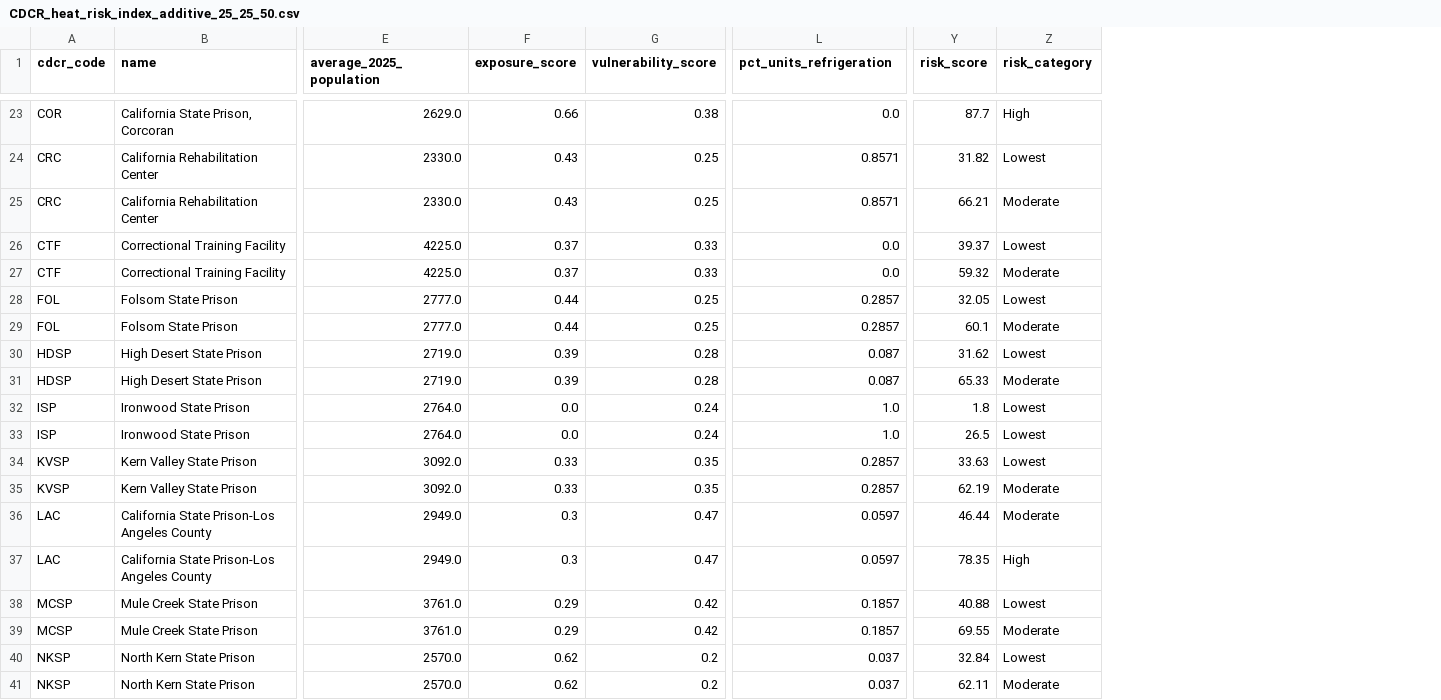
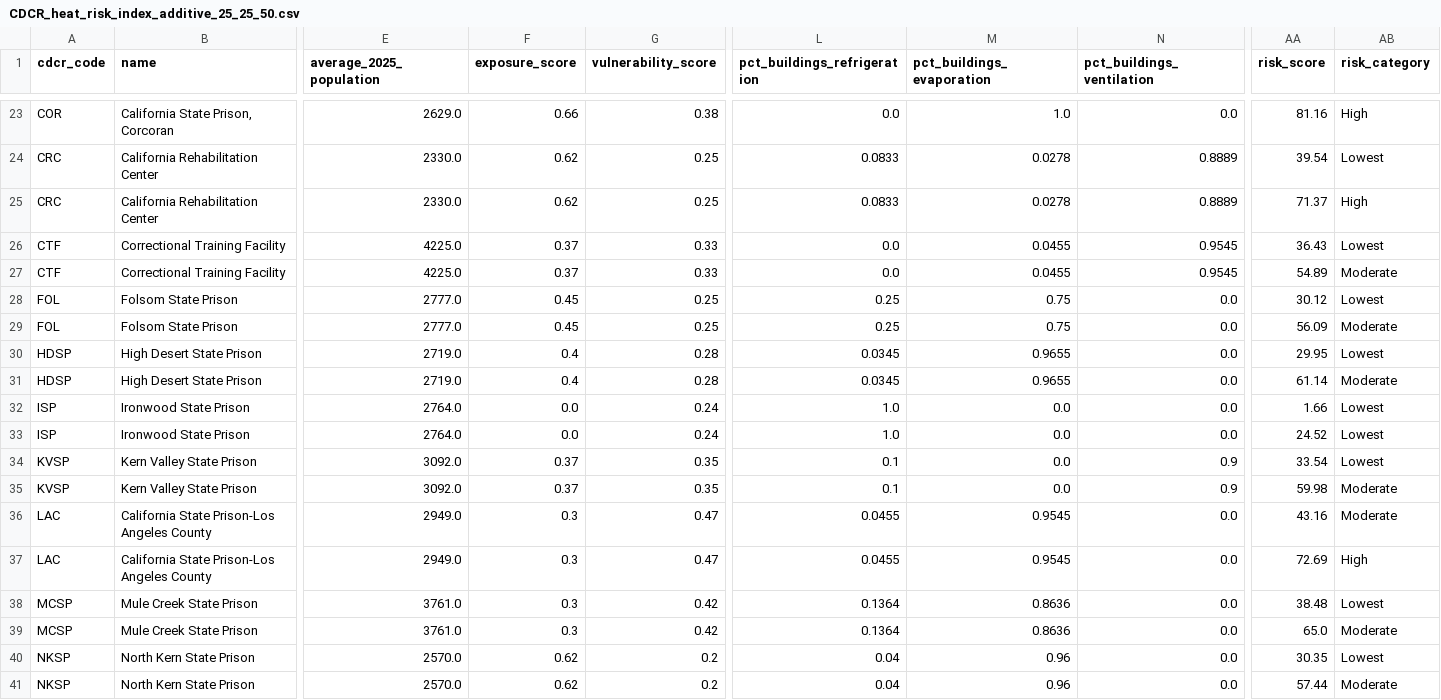
Before and after one commit to mbecica/cdcr_prison_heat_index, a CSV file: data/CDCR_heat_risk_index_additive_25_25_50.csv, drawn as a sheet; only a part is shown, gaps mark what is left out; addresses are those after the commit; the diff covers the shown part only; the diff names each change by its address in the sheet, - before the commit and + after, or states it on an @@ line.

```diff
--- a/data/CDCR_heat_risk_index_additive_25_25_50.csv
+++ b/data/CDCR_heat_risk_index_additive_25_25_50.csv
+column M (pct_buildings_evaporation), rows 23-41: 1.0 | 0.0278 | 0.0278 | 0.0455 | 0.0455 | 0.75 | 0.75 | 0.9655 | 0.9655 | 0.0 | 0.0 | 0.0 | 0.0 | 0.9545 | 0.9545 | 0.8636 | 0.8636 | 0.96 | 0.96
+column N (pct_buildings_ventilation), rows 23-41: 0.0 | 0.8889 | 0.8889 | 0.9545 | 0.9545 | 0.0 | 0.0 | 0.0 | 0.0 | 0.0 | 0.0 | 0.9 | 0.9 | 0.0 | 0.0 | 0.0 | 0.0 | 0.0 | 0.0
-L1: pct_units_refrigeration
+L1: pct_buildings_refrigeration
-AA23 (risk_score): 87.7
+AA23 (risk_score): 81.16
-F24:F25 (exposure_score): 0.43
+F24:F25 (exposure_score): 0.62
-L24:L25 (pct_buildings_refrigeration): 0.8571
+L24:L25 (pct_buildings_refrigeration): 0.0833
-AA24 (risk_score): 31.82
+AA24 (risk_score): 39.54
-AA25 (risk_score): 66.21
+AA25 (risk_score): 71.37
-AB25 (risk_category): Moderate
+AB25 (risk_category): High
-AA26 (risk_score): 39.37
+AA26 (risk_score): 36.43
-AA27 (risk_score): 59.32
+AA27 (risk_score): 54.89
-F28:F29 (exposure_score): 0.44
+F28:F29 (exposure_score): 0.45
-L28:L29 (pct_buildings_refrigeration): 0.2857
+L28:L29 (pct_buildings_refrigeration): 0.25
-AA28 (risk_score): 32.05
+AA28 (risk_score): 30.12
-AA29 (risk_score): 60.1
+AA29 (risk_score): 56.09
-F30:F31 (exposure_score): 0.39
+F30:F31 (exposure_score): 0.4
-L30:L31 (pct_buildings_refrigeration): 0.087
+L30:L31 (pct_buildings_refrigeration): 0.0345
-AA30 (risk_score): 31.62
+AA30 (risk_score): 29.95
-AA31 (risk_score): 65.33
+AA31 (risk_score): 61.14
-AA32 (risk_score): 1.8
+AA32 (risk_score): 1.66
-AA33 (risk_score): 26.5
+AA33 (risk_score): 24.52
-F34:F35 (exposure_score): 0.33
+F34:F35 (exposure_score): 0.37
-L34:L35 (pct_buildings_refrigeration): 0.2857
+L34:L35 (pct_buildings_refrigeration): 0.1
-AA34 (risk_score): 33.63
+AA34 (risk_score): 33.54
-AA35 (risk_score): 62.19
+AA35 (risk_score): 59.98
-L36:L37 (pct_buildings_refrigeration): 0.0597
+L36:L37 (pct_buildings_refrigeration): 0.0455
-AA36 (risk_score): 46.44
+AA36 (risk_score): 43.16
-AA37 (risk_score): 78.35
+AA37 (risk_score): 72.69
-F38:F39 (exposure_score): 0.29
+F38:F39 (exposure_score): 0.3
-L38:L39 (pct_buildings_refrigeration): 0.1857
+L38:L39 (pct_buildings_refrigeration): 0.1364
-AA38 (risk_score): 40.88
+AA38 (risk_score): 38.48
-AA39 (risk_score): 69.55
+AA39 (risk_score): 65.0
-L40:L41 (pct_buildings_refrigeration): 0.037
+L40:L41 (pct_buildings_refrigeration): 0.04
-AA40 (risk_score): 32.84
+AA40 (risk_score): 30.35
-AA41 (risk_score): 62.11
+AA41 (risk_score): 57.44
```
Also changed, not shown: 98 edited cells elsewhere in this file, data/CDCR_heat_risk_sensitivity.csv, 7 other files.
